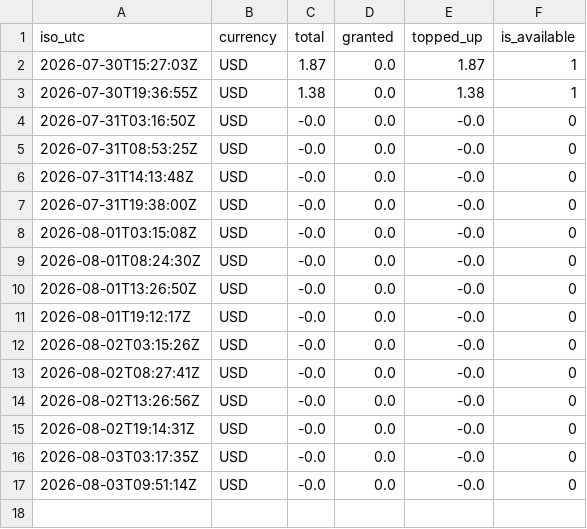
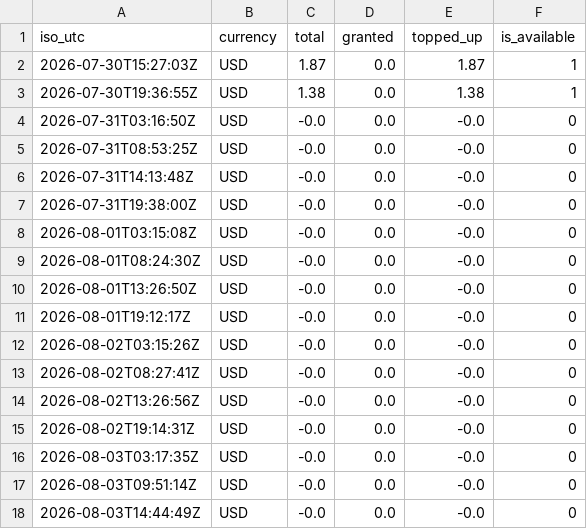
Before and after one commit to rocketcodecl/deepseek-usage-monitor, a CSV file: data/balance_history.csv, drawn as a sheet.

```diff
--- a/data/balance_history.csv
+++ b/data/balance_history.csv
@@ -17 +17,2 @@ iso_utc,currency,total,granted,topped_up,is_available
 2026-08-03T09:51:14Z,USD,-0.0,0.0,-0.0,0
+2026-08-03T14:44:49Z,USD,-0.0,0.0,-0.0,0
```
